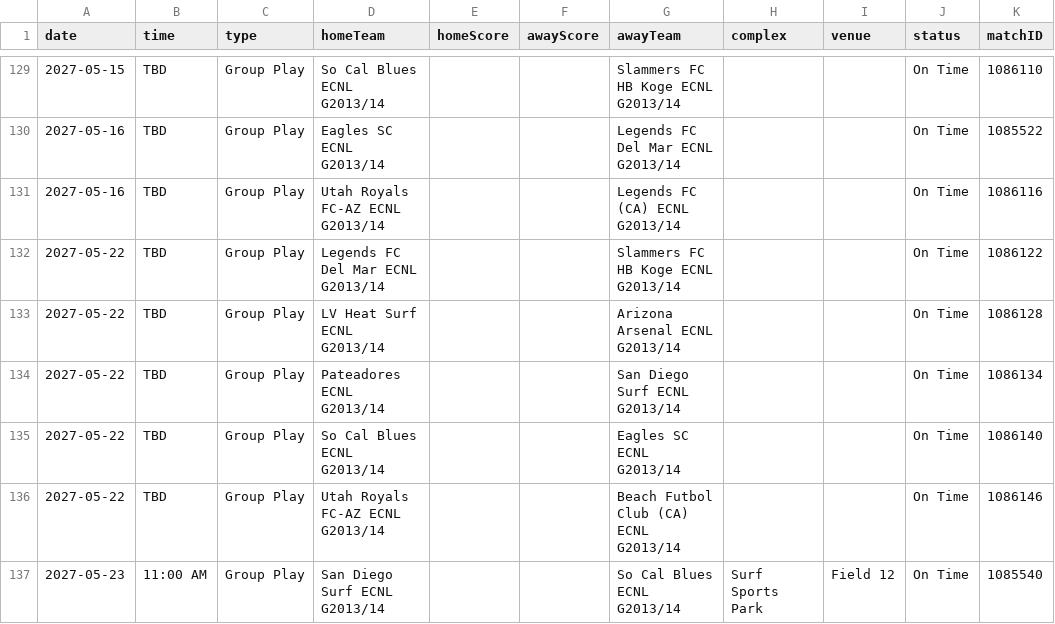
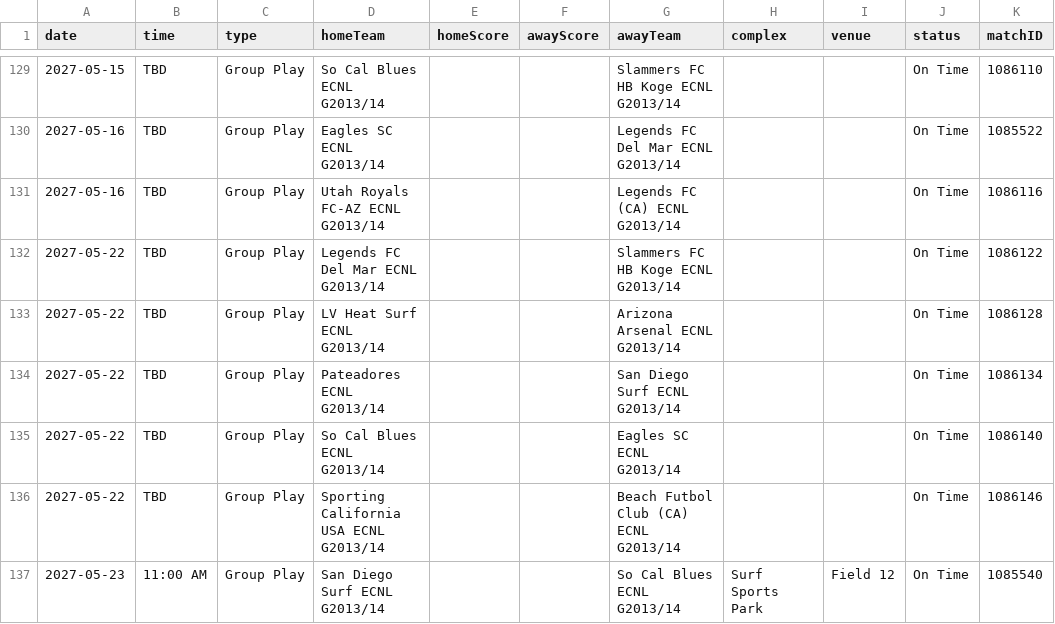
Before and after one commit to NextOneTwoLabs/ecnl-dashboard, a CSV file: export/2026-27/Southwest/GU13-ECNL.schedule.csv, drawn as a sheet; only a part is shown, gaps mark what is left out.

```diff
--- a/export/2026-27/Southwest/GU13-ECNL.schedule.csv
+++ b/export/2026-27/Southwest/GU13-ECNL.schedule.csv
@@ -135,3 +135,3 @@ date,time,type,homeTeam,homeScore,awayScore,awayTeam,complex,venue,status,matchI
 2027-05-22,TBD,Group Play,So Cal Blues ECNL G2013/14,,,Eagles SC ECNL G2013/14,,,On Time,1086140
-2027-05-22,TBD,Group Play,Utah Royals FC-AZ ECNL G2013/14,,,Beach Futbol Club (CA) ECNL G2013/14,,,On Time,1086146
+2027-05-22,TBD,Group Play,Sporting California USA ECNL G2013/14,,,Beach Futbol Club (CA) ECNL G2013/14,,,On Time,1086146
 2027-05-23,11:00 AM,Group Play,San Diego Surf ECNL G2013/14,,,So Cal Blues ECNL G2013/14,Surf Sports Park,Field 12,On Time,1085540
```
Also changed, not shown: export/2026-27/Southwest/GU14-ECNL.schedule.csv, export/2026-27/Southwest/GU15-ECNL.schedule.csv, 33 other files.
